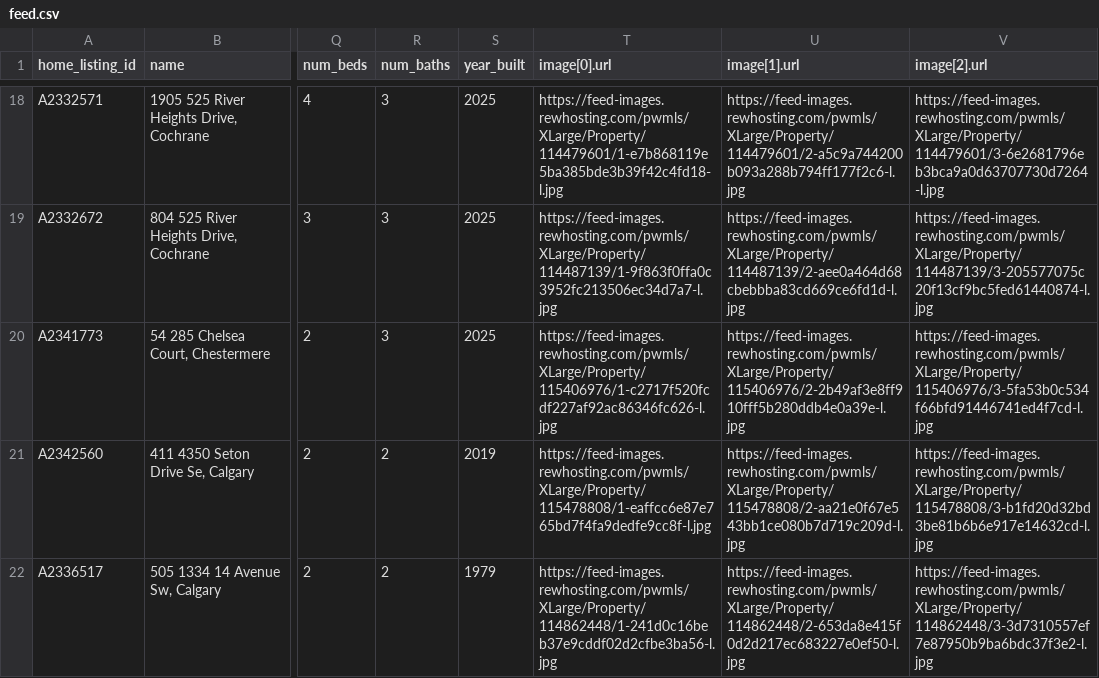
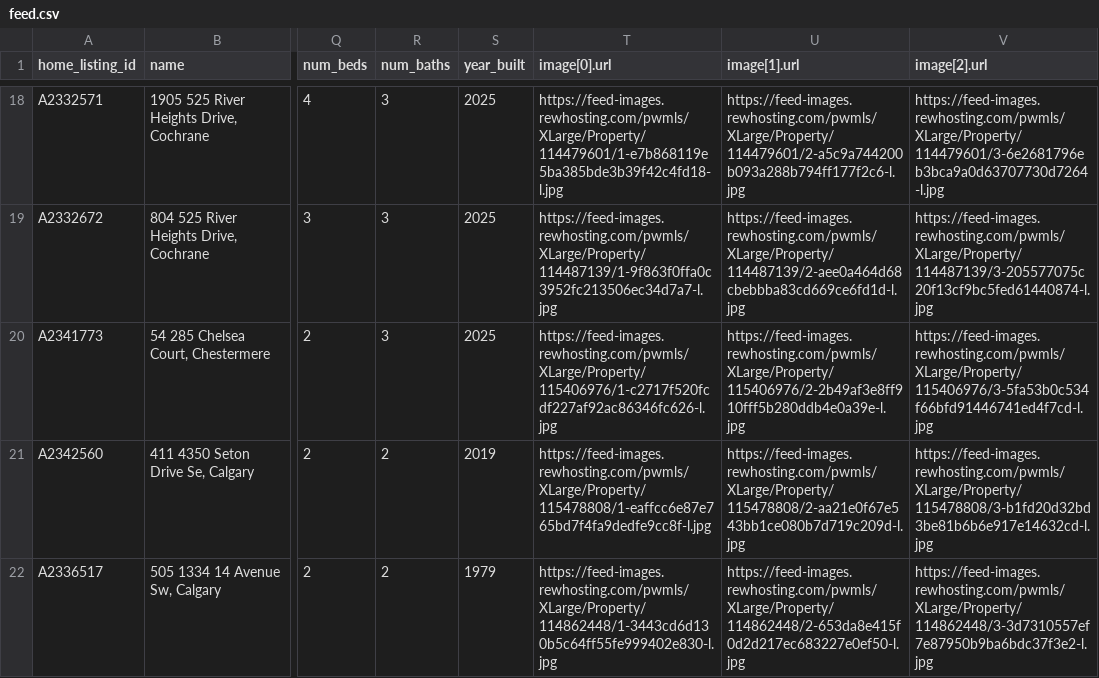
Before and after one commit to navigatormm/reeves-listings-feed, a CSV file: feed.csv, drawn as a sheet; only a part is shown, gaps mark what is left out; the diff names each change by its address in the sheet, - before the commit and + after, or states it on an @@ line.

```diff
--- a/feed.csv
+++ b/feed.csv
-T22 (image[0].url): https://feed-images.rewhosting.com/pwmls/XLarge/Property/114862448/1-241d0c16beb37e9cddf02d2cfbe3ba56-l.jpg
+T22 (image[0].url): https://feed-images.rewhosting.com/pwmls/XLarge/Property/114862448/1-3443cd6d130b5c64ff55fe999402e830-l.jpg
```
Also changed, not shown: listing_urls.csv.
